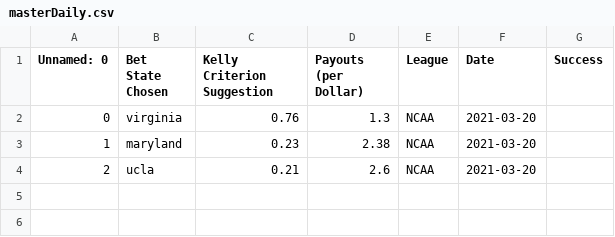
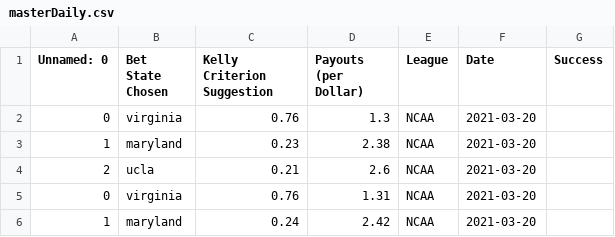
Before and after one commit to axz2000/sportsbook, a CSV file: marchMadness/masterDaily.csv, drawn as a sheet.

Commit message:
Daily Update

```diff
--- a/marchMadness/masterDaily.csv
+++ b/marchMadness/masterDaily.csv
@@ -4 +4,3 @@ Unnamed: 0,Bet State Chosen,Kelly Criterion Suggestion,Payouts (per Dollar),Leag
 2,ucla,0.21,2.6,NCAA,2021-03-20
+0,virginia,0.76,1.31,NCAA,2021-03-20
+1,maryland,0.24,2.42,NCAA,2021-03-20
```
Also changed, not shown: 24 other files.
